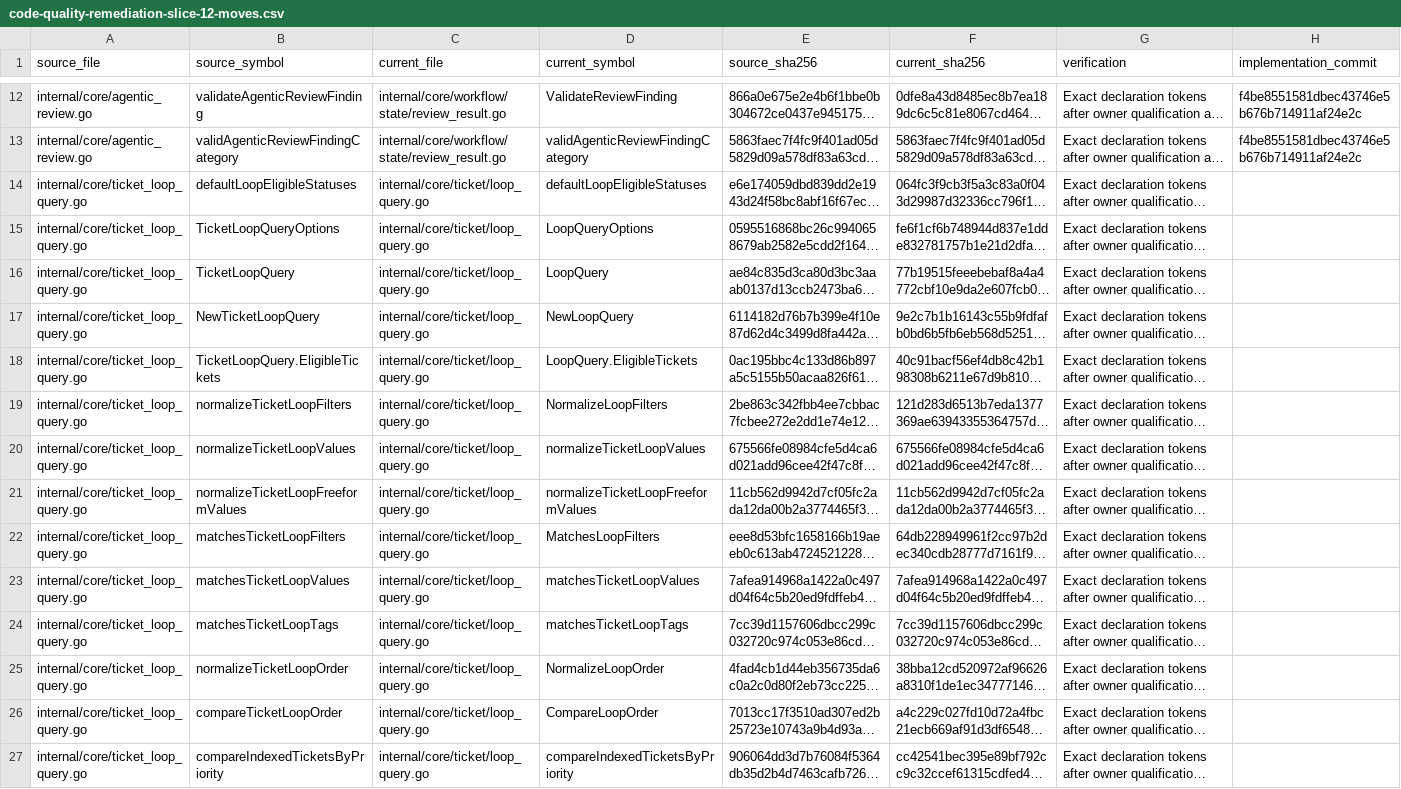
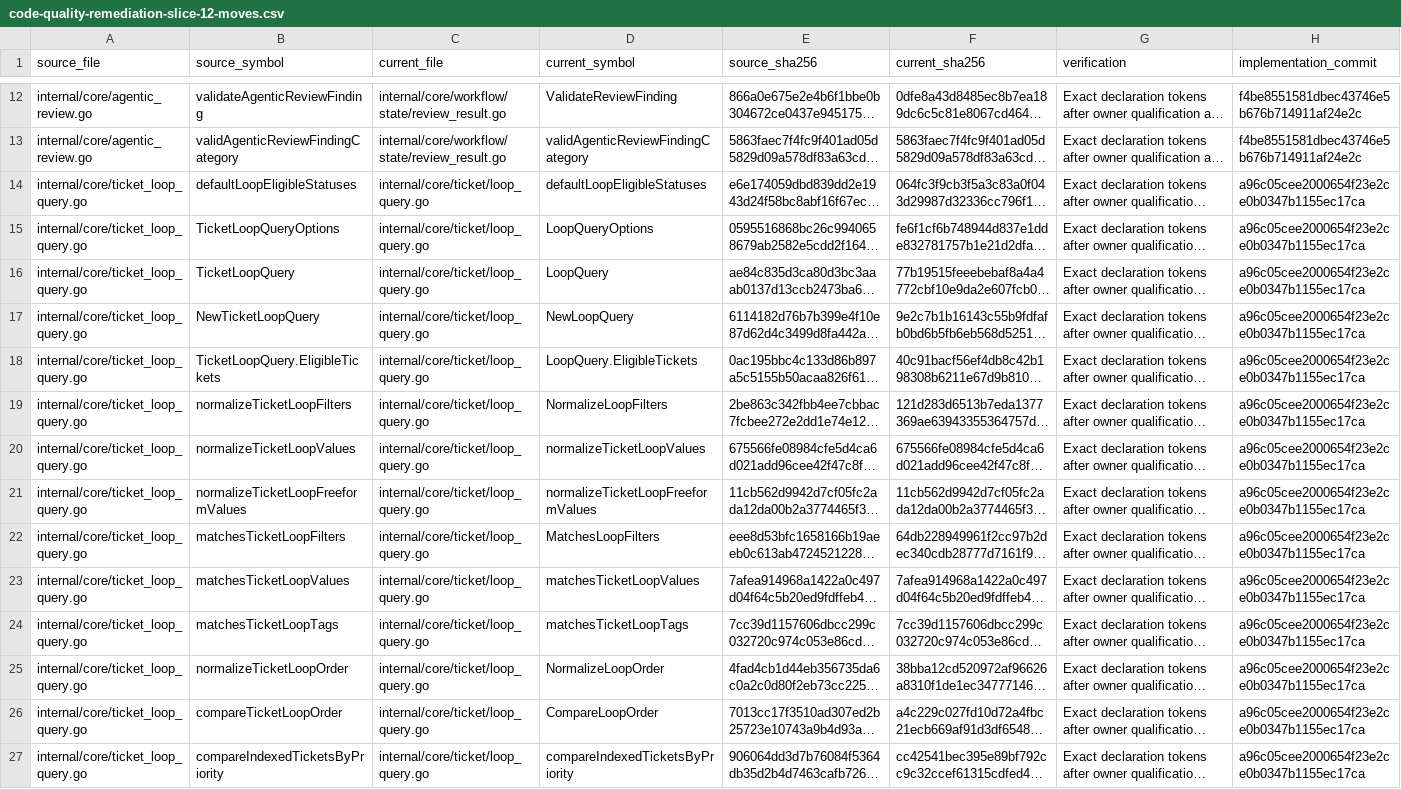
Before and after one commit to adrianpk/chr, a CSV file: ops/default/plan/code-quality-remediation-slice-12-moves.csv, drawn as a sheet; only a part is shown, gaps mark what is left out; long unchanged cells end in …; the diff covers the shown part only; the diff names each change by its address in the sheet, - before the commit and + after, or states it on an @@ line.

Commit message:
docs(slice-12): link ticket projection move evidence

```diff
--- a/ops/default/plan/code-quality-remediation-slice-12-moves.csv
+++ b/ops/default/plan/code-quality-remediation-slice-12-moves.csv
-H14:H27 (implementation_commit): (empty)
+H14:H27 (implementation_commit): a96c05cee2000654f23e2ce0b0347b1155ec17ca
```
Also changed, not shown: 29 edited cells elsewhere in this file, 3 other files.
